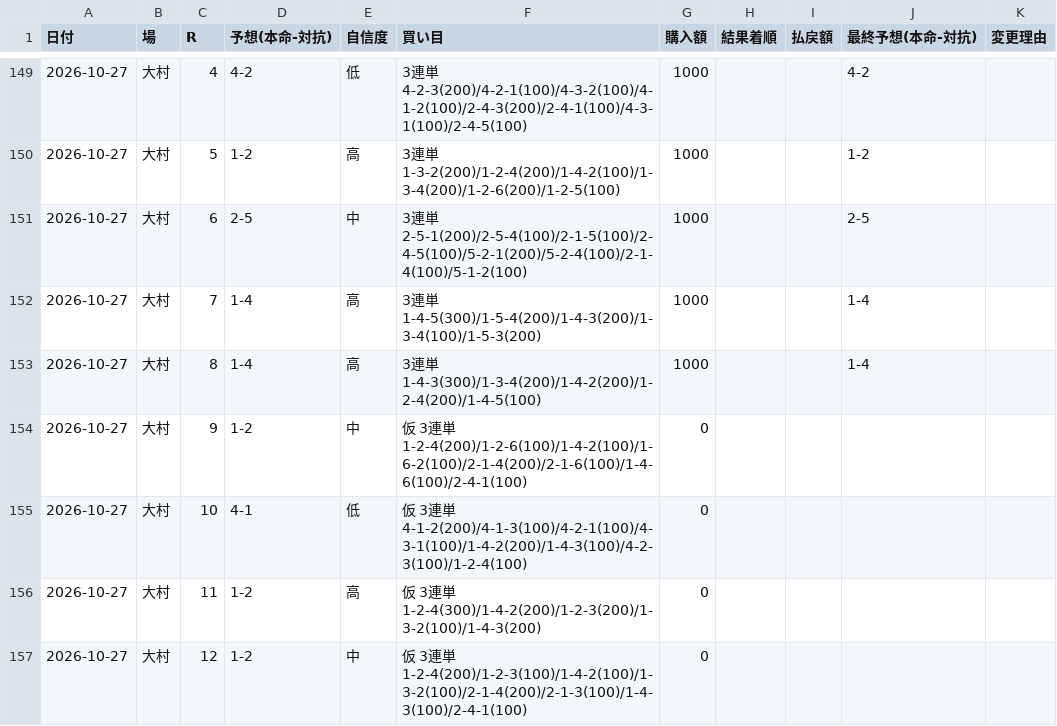
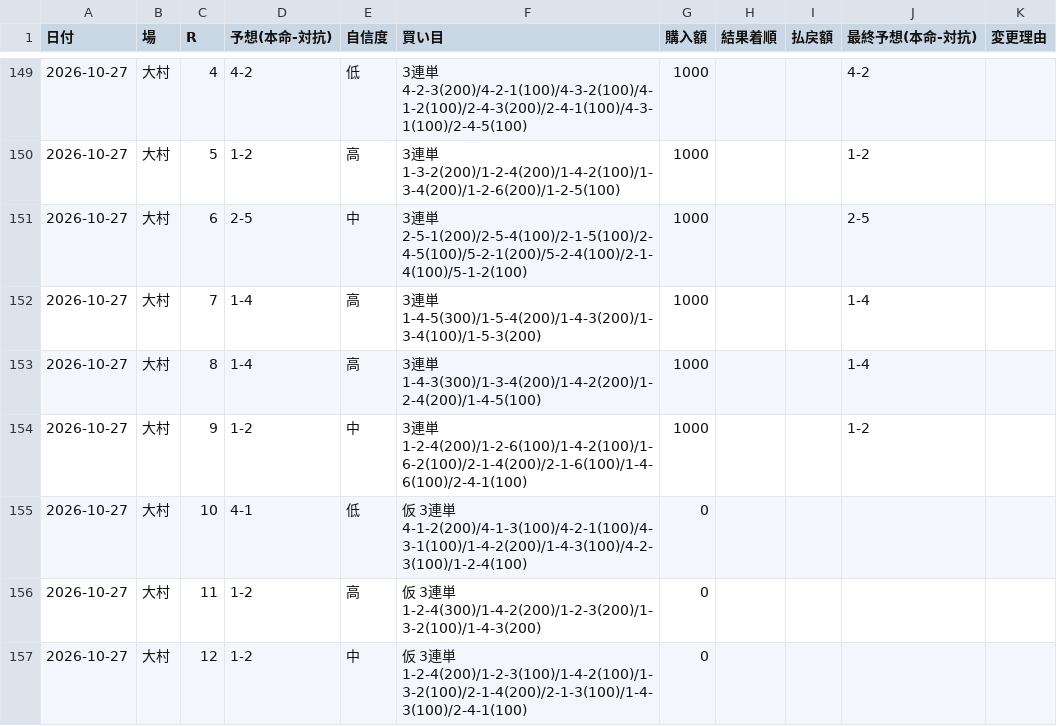
Before and after one commit to KANOENDO/kyotei-yosou, a CSV file: kyotei_log.csv, drawn as a sheet; only a part is shown, gaps mark what is left out.

```diff
--- a/kyotei_log.csv
+++ b/kyotei_log.csv
@@ -153,3 +153,3 @@
 2026-10-27,大村,8,1-4,高,3連単 1-4-3(300)/1-3-4(200)/1-4-2(200)/1-2-4(200)/1-4-5(100),1000,,,1-4,
-2026-10-27,大村,9,1-2,中,仮 3連単 1-2-4(200)/1-2-6(100)/1-4-2(100)/1-6-2(100)/2-1-4(200)/2-1-6(100)/1-4-6(100)/2-4-1(100),0,,,,
+2026-10-27,大村,9,1-2,中,3連単 1-2-4(200)/1-2-6(100)/1-4-2(100)/1-6-2(100)/2-1-4(200)/2-1-6(100)/1-4-6(100)/2-4-1(100),1000,,,1-2,
 2026-10-27,大村,10,4-1,低,仮 3連単 4-1-2(200)/4-1-3(100)/4-2-1(100)/4-3-1(100)/1-4-2(200)/1-4-3(100)/4-2-3(100)/1-2-4(100),0,,,,
```
Also changed, not shown: 1 other file.
